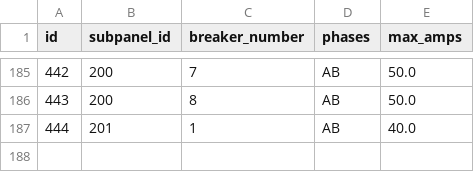
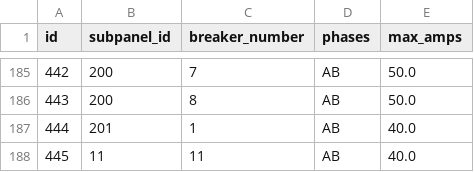
Before and after one commit to WorldStat/Locl_Helper, a CSV file: circuit.csv, drawn as a sheet; only a part is shown, gaps mark what is left out.

```diff
--- a/circuit.csv
+++ b/circuit.csv
@@ -187 +187,2 @@ id,subpanel_id,breaker_number,phases,max_amps
 444,201,1,AB,40.0
+445,11,11,AB,40.0
```
Also changed, not shown: chargepoint.csv, chargepoint_driver.csv, 4 other files.
